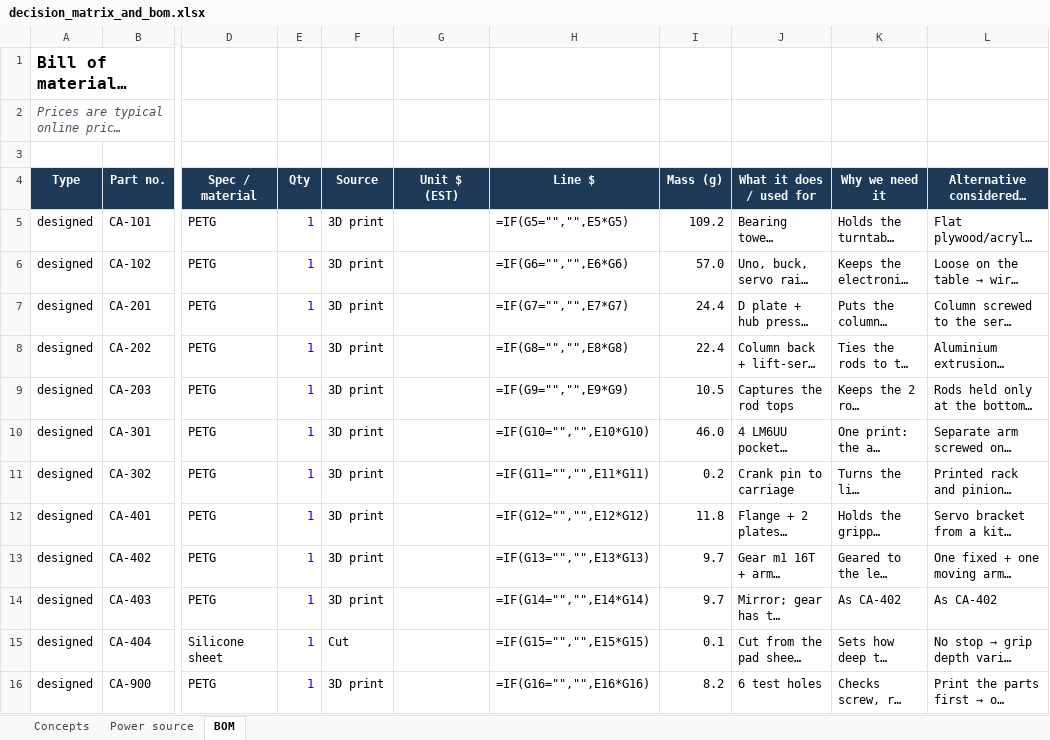
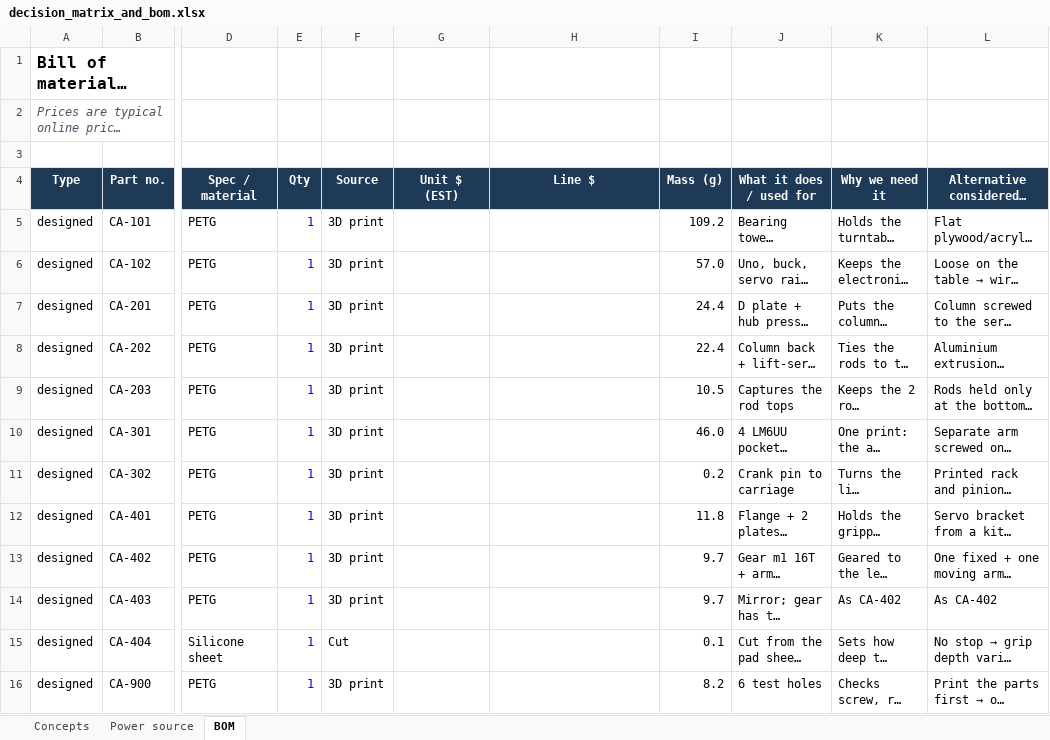
Before and after one commit to jackpham-rgb/MEproject2026F, an Excel workbook: docs/decision_matrix_and_bom.xlsx, sheet BOM, drawn as a sheet; only a part is shown, gaps mark what is left out; long unchanged cells end in …; values as stored, in another font and other column widths than the file's, no borders; formulas without a stored value are shown as written; the diff covers the shown part only; the diff names each change by its address in the sheet, - before the commit and + after, or states it on an @@ line.

```diff
--- a/docs/decision_matrix_and_bom.xlsx (sheet BOM)
+++ b/docs/decision_matrix_and_bom.xlsx (sheet BOM)
-H5 (Line $): =IF(G5="","",E5*G5)
+H5 (Line $): (empty)
-H6 (Line $): =IF(G6="","",E6*G6)
+H6 (Line $): (empty)
-H7 (Line $): =IF(G7="","",E7*G7)
+H7 (Line $): (empty)
-H8 (Line $): =IF(G8="","",E8*G8)
+H8 (Line $): (empty)
-H9 (Line $): =IF(G9="","",E9*G9)
+H9 (Line $): (empty)
-H10 (Line $): =IF(G10="","",E10*G10)
+H10 (Line $): (empty)
-H11 (Line $): =IF(G11="","",E11*G11)
+H11 (Line $): (empty)
-H12 (Line $): =IF(G12="","",E12*G12)
+H12 (Line $): (empty)
-H13 (Line $): =IF(G13="","",E13*G13)
+H13 (Line $): (empty)
-H14 (Line $): =IF(G14="","",E14*G14)
+H14 (Line $): (empty)
-H15 (Line $): =IF(G15="","",E15*G15)
+H15 (Line $): (empty)
-H16 (Line $): =IF(G16="","",E16*G16)
+H16 (Line $): (empty)
```
Also changed, not shown: 24 edited cells elsewhere in this sheet, sheet Power source, sheet Concepts, 40 other files.
